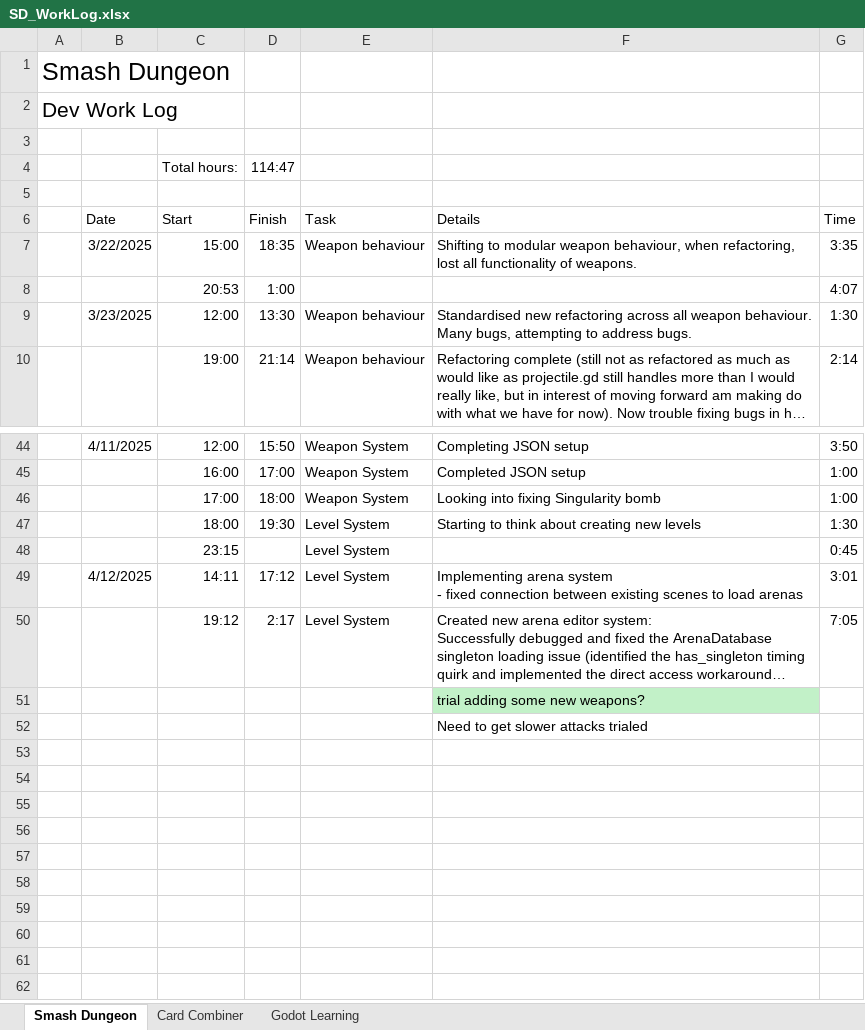
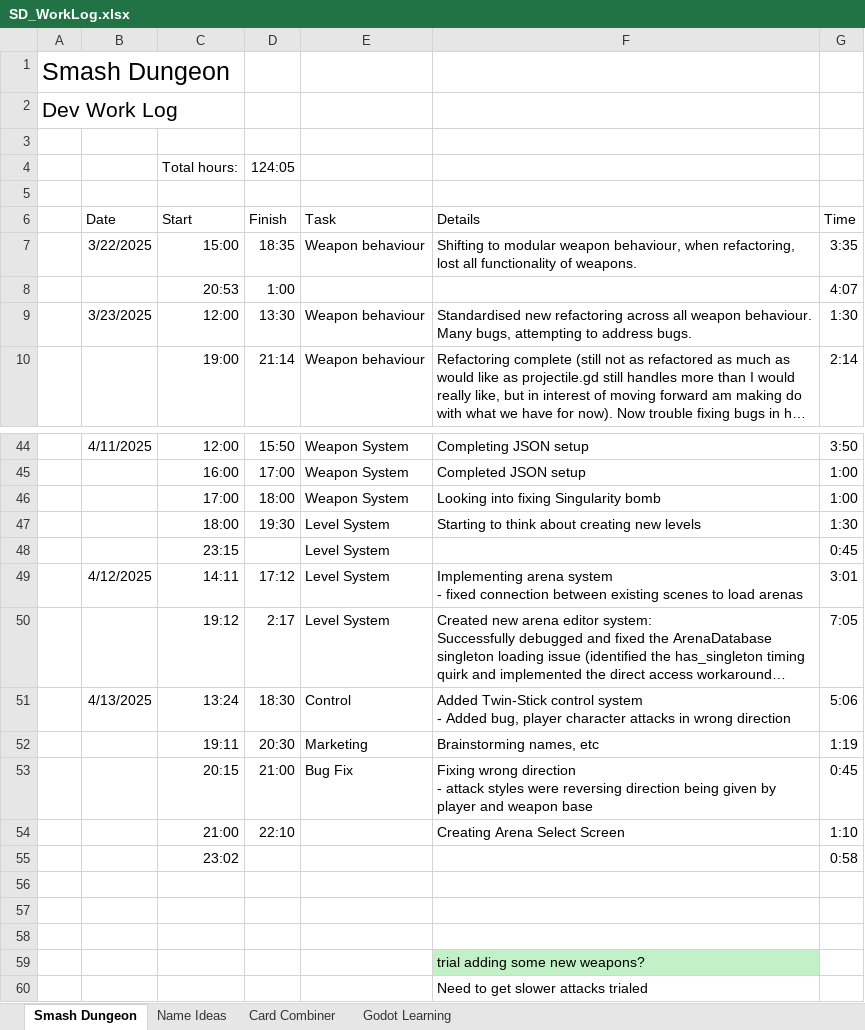
Before and after one commit to adam-j-s/dungeonsmash, an Excel workbook: SD_WorkLog.xlsx, sheet Smash Dungeon, drawn as a sheet; only a part is shown, gaps mark what is left out; long unchanged cells end in …; values as stored, in another font and other column widths than the file's, no borders; table styles not drawn; ↵ is a line break in a cell; the diff names each change by its address in the sheet, - before the commit and + after, or states it on an @@ line.

Commit message:
added new arena select screen and fixing attack styles after twin stick system

```diff
--- a/SD_WorkLog.xlsx (sheet Smash Dungeon)
+++ b/SD_WorkLog.xlsx (sheet Smash Dungeon)
+sheet tab: Name Ideas
-D4 (Finish): 114:47
+D4 (Finish): 124:05
+row 51:  | 4/13/2025 | 13:24 | 18:30 | Control | Added Twin-Stick control system ↵ - Added bug, player character attacks in wrong direction | 5:06
+row 52:  |  | 19:11 | 20:30 | Marketing | Brainstorming names, etc | 1:19
+row 53:  |  | 20:15 | 21:00 | Bug Fix | Fixing wrong direction ↵ - attack styles were reversing direction being given by player and weapon base | 0:45
+row 54:  |  | 21:00 | 22:10 |  | Creating Arena Select Screen | 1:10
+row 55:  |  | 23:02 |  |  |  | 0:58
+row 56: (empty)
+row 57: (empty)
+row 58: (empty)
```
Also changed, not shown: 16 other files.
